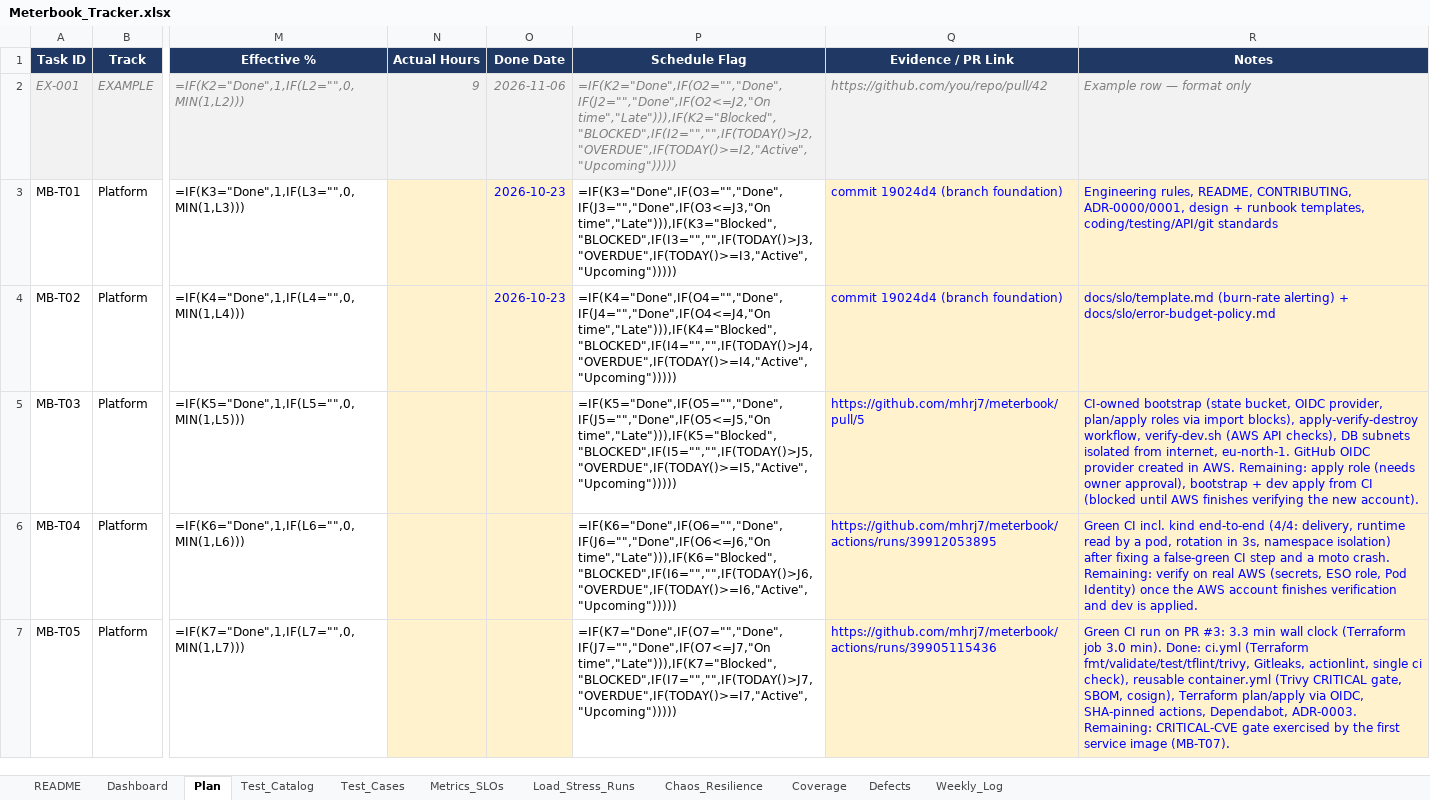
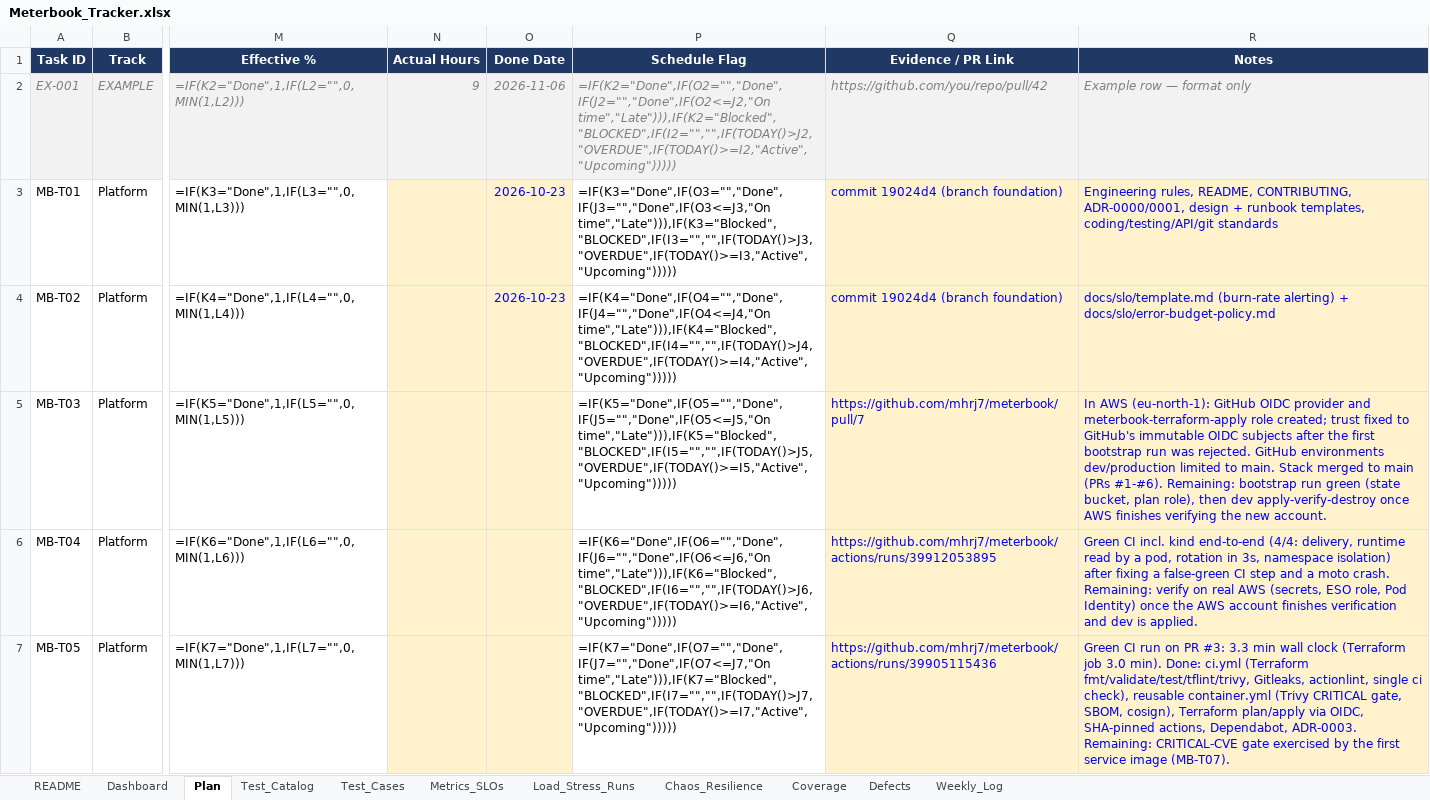
Before and after one commit to mhrj7/meterbook, an Excel workbook: tracker/Meterbook_Tracker.xlsx, sheet Plan, drawn as a sheet; only a part is shown, gaps mark what is left out; values as stored, in another font and other column widths than the file's, no borders; formulas without a stored value are shown as written; conditional formats not drawn; the diff names each change by its address in the sheet, - before the commit and + after, or states it on an @@ line.

Commit message:
chore(MB-T03): record AWS setup progress in tracker

```diff
--- a/tracker/Meterbook_Tracker.xlsx (sheet Plan)
+++ b/tracker/Meterbook_Tracker.xlsx (sheet Plan)
-Q5 (Evidence / PR Link): https://github.com/mhrj7/meterbook/pull/5
+Q5 (Evidence / PR Link): https://github.com/mhrj7/meterbook/pull/7
-R5 (Notes): CI-owned bootstrap (state bucket, OIDC provider, plan/apply roles via import blocks), apply-verify-destroy workflow, verify-dev.sh (AWS API checks), DB subnets isolated from internet, eu-north-1. GitHub OIDC provider created in AWS. Remaining: apply role (needs owner approval), bootstrap + dev apply from CI (blocked until AWS finishes verifying the new account).
+R5 (Notes): In AWS (eu-north-1): GitHub OIDC provider and meterbook-terraform-apply role created; trust fixed to GitHub's immutable OIDC subjects after the first bootstrap run was rejected. GitHub environments dev/production limited to main. Stack merged to main (PRs #1-#6). Remaining: bootstrap run green (state bucket, plan role), then dev apply-verify-destroy once AWS finishes verifying the new account.
```
